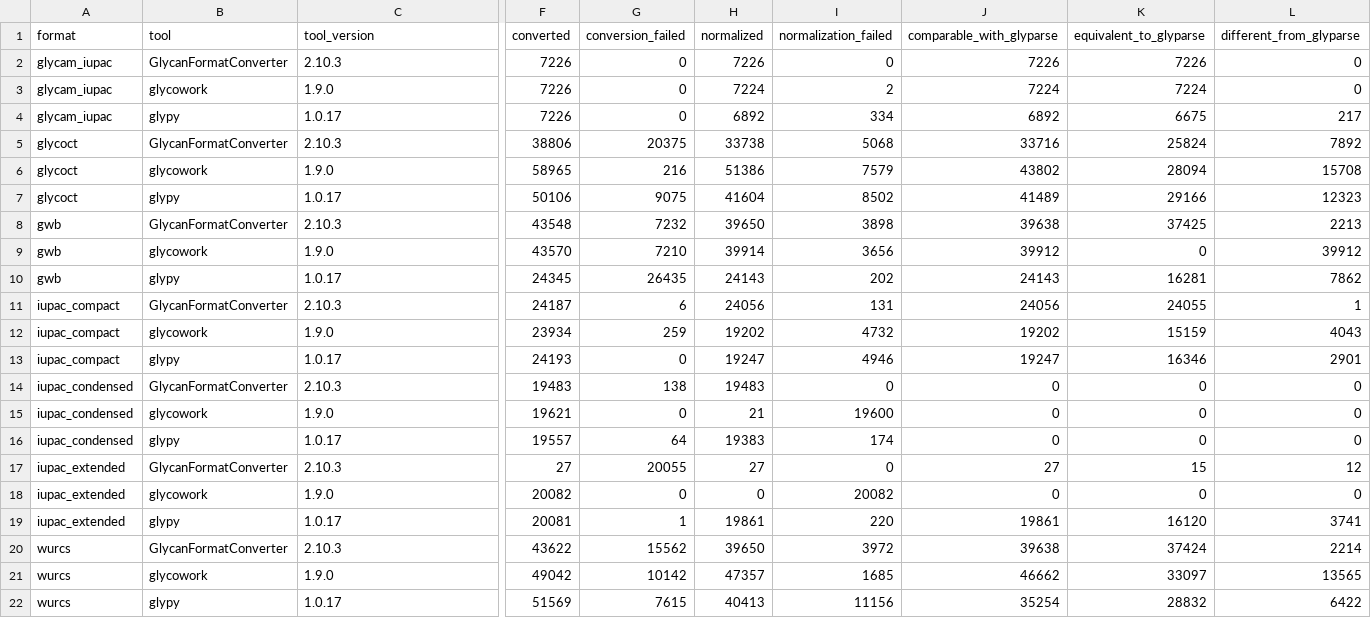
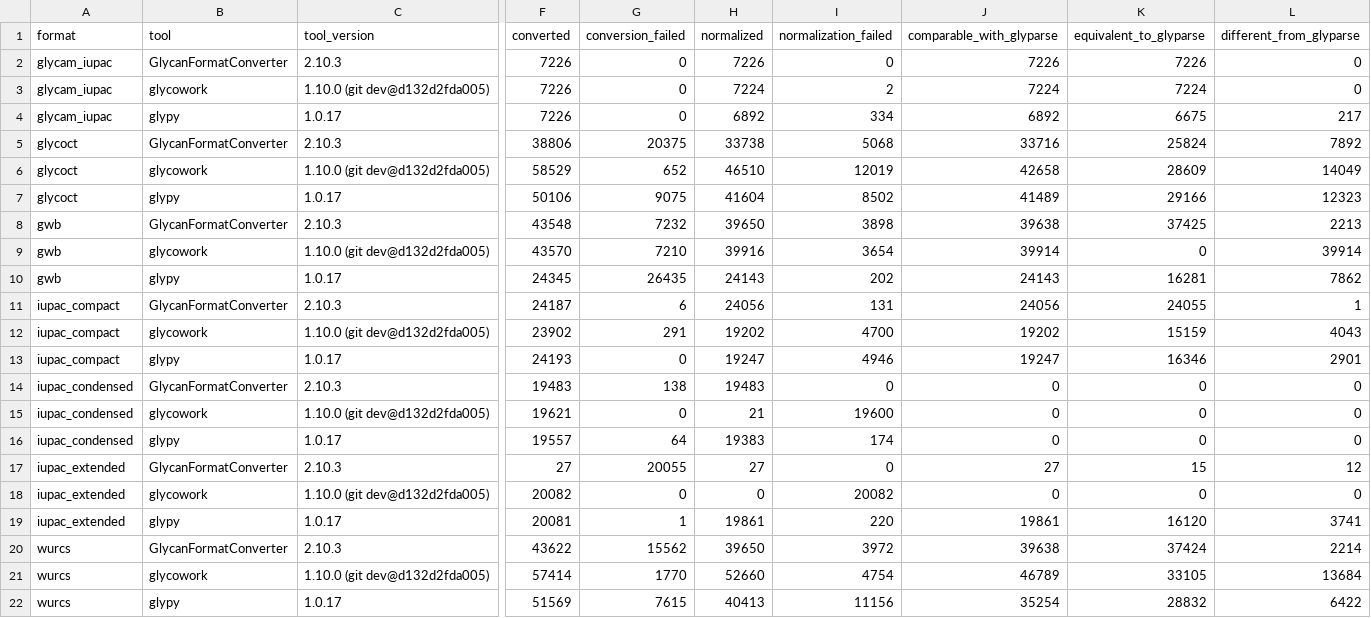
Before and after one commit to fubin1999/glycoverse-paper, a CSV file: results/data/glyparse_validation/external_tool_summary.csv, drawn as a sheet; only a part is shown, gaps mark what is left out; the diff names each change by its address in the sheet, - before the commit and + after, or states it on an @@ line.

Commit message:
chore: rerun benchmark with glycowork dev
Install and benchmark glycowork 1.10.0 from dev commit d132d2fda005 across all seven formats. Record VCS revision provenance in Python-tool outputs and regenerate coverage, adjudication, disagreement, metadata, and portable HTML report artifacts.

```diff
--- a/results/data/glyparse_validation/external_tool_summary.csv
+++ b/results/data/glyparse_validation/external_tool_summary.csv
-C3 (tool_version): 1.9.0
+C3 (tool_version): 1.10.0 (git dev@d132d2fda005)
-C6 (tool_version): 1.9.0
+C6 (tool_version): 1.10.0 (git dev@d132d2fda005)
-F6 (converted): 58965
+F6 (converted): 58529
-G6 (conversion_failed): 216
+G6 (conversion_failed): 652
-H6 (normalized): 51386
+H6 (normalized): 46510
-I6 (normalization_failed): 7579
+I6 (normalization_failed): 12019
-J6 (comparable_with_glyparse): 43802
+J6 (comparable_with_glyparse): 42658
-K6 (equivalent_to_glyparse): 28094
+K6 (equivalent_to_glyparse): 28609
-L6 (different_from_glyparse): 15708
+L6 (different_from_glyparse): 14049
-C9 (tool_version): 1.9.0
+C9 (tool_version): 1.10.0 (git dev@d132d2fda005)
-H9 (normalized): 39914
+H9 (normalized): 39916
-I9 (normalization_failed): 3656
+I9 (normalization_failed): 3654
-J9 (comparable_with_glyparse): 39912
+J9 (comparable_with_glyparse): 39914
-L9 (different_from_glyparse): 39912
+L9 (different_from_glyparse): 39914
-C12 (tool_version): 1.9.0
+C12 (tool_version): 1.10.0 (git dev@d132d2fda005)
-F12 (converted): 23934
+F12 (converted): 23902
-G12 (conversion_failed): 259
+G12 (conversion_failed): 291
-I12 (normalization_failed): 4732
+I12 (normalization_failed): 4700
-C15 (tool_version): 1.9.0
+C15 (tool_version): 1.10.0 (git dev@d132d2fda005)
-C18 (tool_version): 1.9.0
+C18 (tool_version): 1.10.0 (git dev@d132d2fda005)
-C21 (tool_version): 1.9.0
+C21 (tool_version): 1.10.0 (git dev@d132d2fda005)
-F21 (converted): 49042
+F21 (converted): 57414
-G21 (conversion_failed): 10142
+G21 (conversion_failed): 1770
-H21 (normalized): 47357
+H21 (normalized): 52660
-I21 (normalization_failed): 1685
+I21 (normalization_failed): 4754
-J21 (comparable_with_glyparse): 46662
+J21 (comparable_with_glyparse): 46789
-K21 (equivalent_to_glyparse): 33097
+K21 (equivalent_to_glyparse): 33105
-L21 (different_from_glyparse): 13565
+L21 (different_from_glyparse): 13684
```
Also changed, not shown: results/data/glyparse_validation/format_summary.csv, results/data/glyparse_validation/semantic_disagreement_format_reason_summary.csv, 16 other files.
